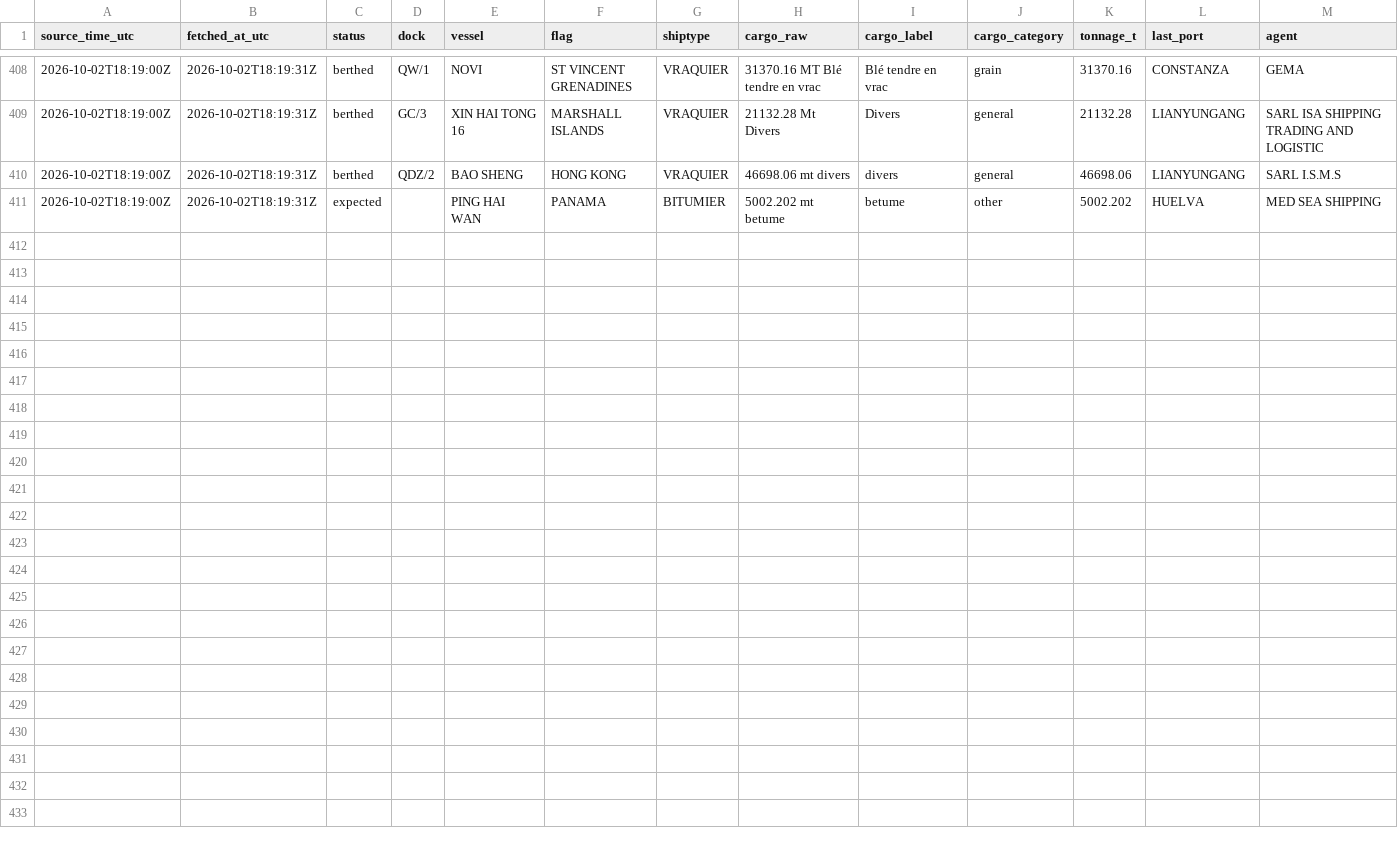
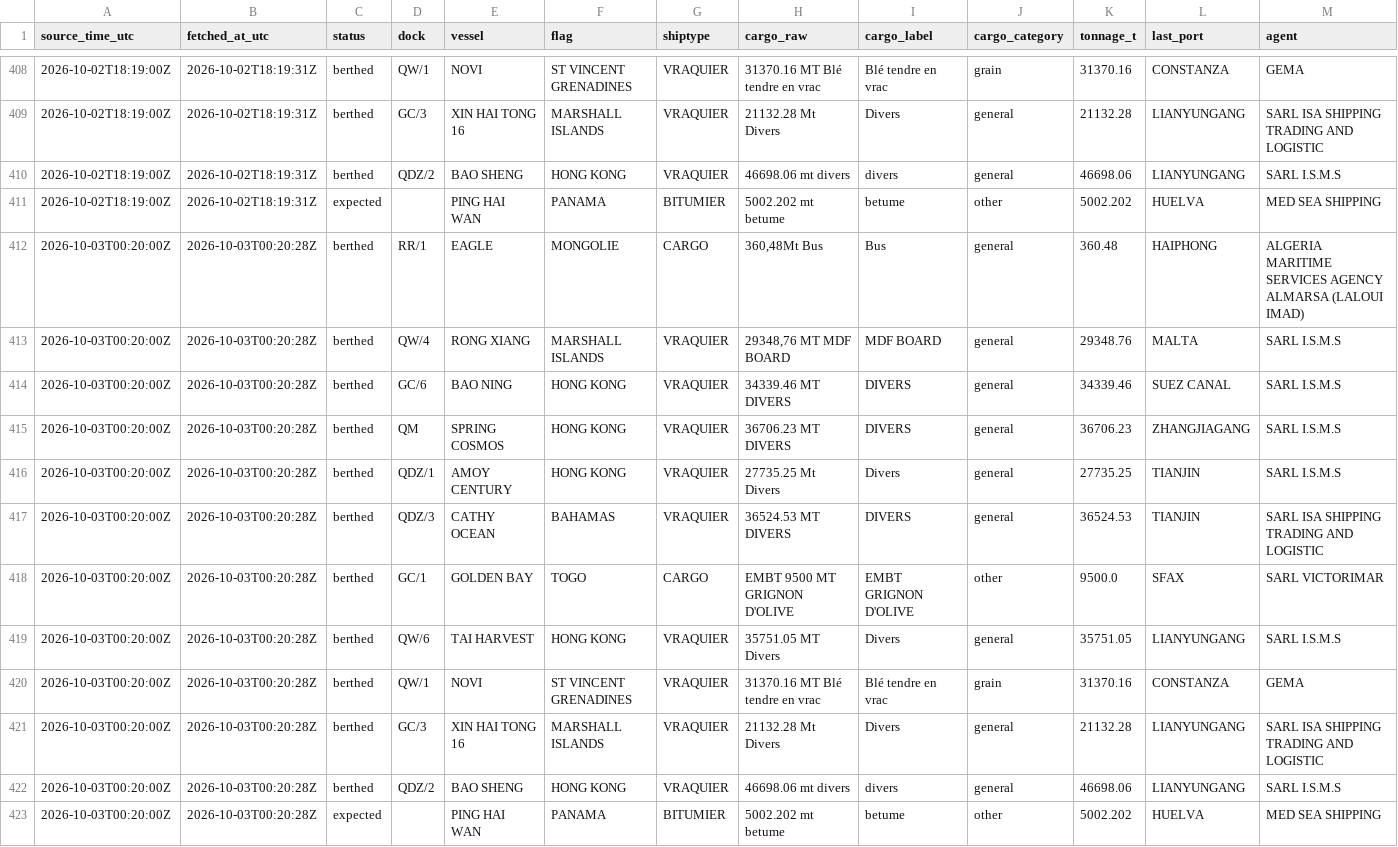
Before and after one commit to abdessamed-britah/djendjen-bellara-twin, a CSV file: data/clean/observations.csv, drawn as a sheet; only a part is shown, gaps mark what is left out; rows hold the shown columns only; the diff names each change by its address in the sheet, - before the commit and + after, or states it on an @@ line.

```diff
--- a/data/clean/observations.csv
+++ b/data/clean/observations.csv
+row 412: 2026-10-03T00:20:00Z | 2026-10-03T00:20:28Z | berthed | RR/1 | EAGLE | MONGOLIE | CARGO | 360,48Mt Bus | Bus | general | 360.48 | HAIPHONG | ALGERIA MARITIME SERVICES AGENCY ALMARSA (LALOUI IMAD)
+row 413: 2026-10-03T00:20:00Z | 2026-10-03T00:20:28Z | berthed | QW/4 | RONG XIANG | MARSHALL ISLANDS | VRAQUIER | 29348,76 MT MDF BOARD | MDF BOARD | general | 29348.76 | MALTA | SARL I.S.M.S
+row 414: 2026-10-03T00:20:00Z | 2026-10-03T00:20:28Z | berthed | GC/6 | BAO NING | HONG KONG | VRAQUIER | 34339.46 MT DIVERS | DIVERS | general | 34339.46 | SUEZ CANAL | SARL I.S.M.S
+row 415: 2026-10-03T00:20:00Z | 2026-10-03T00:20:28Z | berthed | QM | SPRING COSMOS | HONG KONG | VRAQUIER | 36706.23 MT DIVERS | DIVERS | general | 36706.23 | ZHANGJIAGANG | SARL I.S.M.S
+row 416: 2026-10-03T00:20:00Z | 2026-10-03T00:20:28Z | berthed | QDZ/1 | AMOY CENTURY | HONG KONG | VRAQUIER | 27735.25 Mt Divers | Divers | general | 27735.25 | TIANJIN | SARL I.S.M.S
+row 417: 2026-10-03T00:20:00Z | 2026-10-03T00:20:28Z | berthed | QDZ/3 | CATHY OCEAN | BAHAMAS | VRAQUIER | 36524.53 MT DIVERS | DIVERS | general | 36524.53 | TIANJIN | SARL ISA SHIPPING TRADING AND LOGISTIC
+row 418: 2026-10-03T00:20:00Z | 2026-10-03T00:20:28Z | berthed | GC/1 | GOLDEN BAY | TOGO | CARGO | EMBT 9500 MT GRIGNON D'OLIVE | EMBT GRIGNON D'OLIVE | other | 9500.0 | SFAX | SARL VICTORIMAR
+row 419: 2026-10-03T00:20:00Z | 2026-10-03T00:20:28Z | berthed | QW/6 | TAI HARVEST | HONG KONG | VRAQUIER | 35751.05 MT Divers | Divers | general | 35751.05 | LIANYUNGANG | SARL I.S.M.S
+row 420: 2026-10-03T00:20:00Z | 2026-10-03T00:20:28Z | berthed | QW/1 | NOVI | ST VINCENT GRENADINES | VRAQUIER | 31370.16 MT Blé tendre en vrac | Blé tendre en vrac | grain | 31370.16 | CONSTANZA | GEMA
+row 421: 2026-10-03T00:20:00Z | 2026-10-03T00:20:28Z | berthed | GC/3 | XIN HAI TONG 16 | MARSHALL ISLANDS | VRAQUIER | 21132.28 Mt Divers | Divers | general | 21132.28 | LIANYUNGANG | SARL ISA SHIPPING TRADING AND LOGISTIC
+row 422: 2026-10-03T00:20:00Z | 2026-10-03T00:20:28Z | berthed | QDZ/2 | BAO SHENG | HONG KONG | VRAQUIER | 46698.06 mt divers | divers | general | 46698.06 | LIANYUNGANG | SARL I.S.M.S
+row 423: 2026-10-03T00:20:00Z | 2026-10-03T00:20:28Z | expected |  | PING HAI WAN | PANAMA | BITUMIER | 5002.202 mt betume | betume | other | 5002.202 | HUELVA | MED SEA SHIPPING
```
Also changed, not shown: data/raw/port_status/_manifest.csv.
